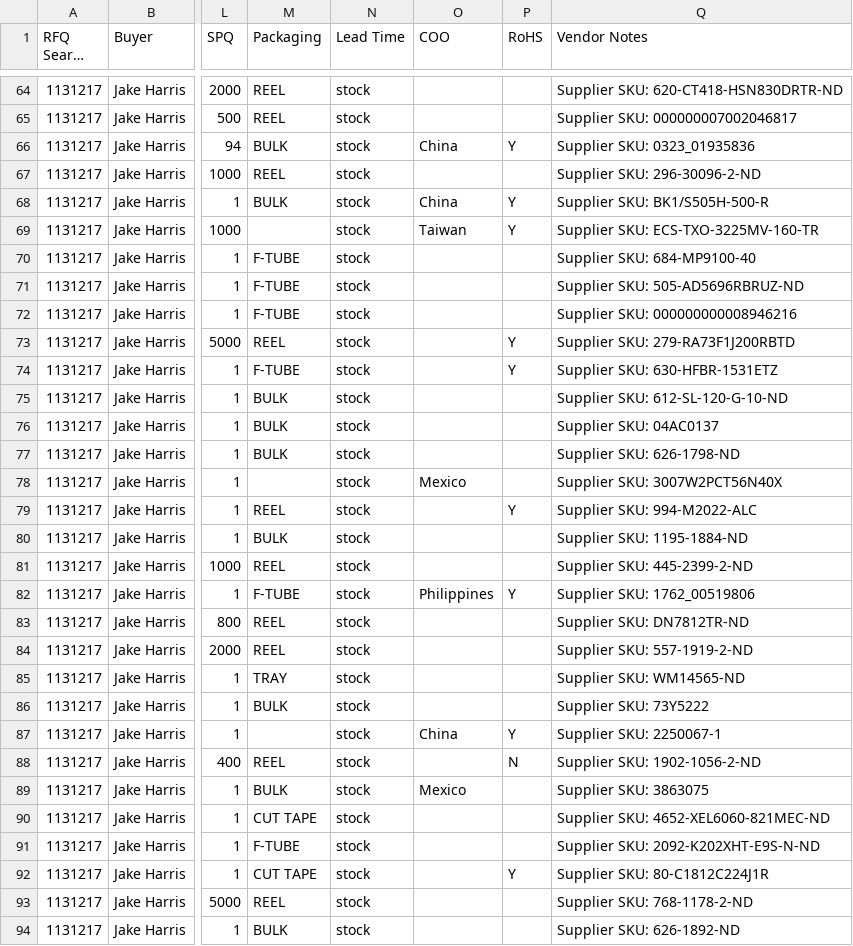
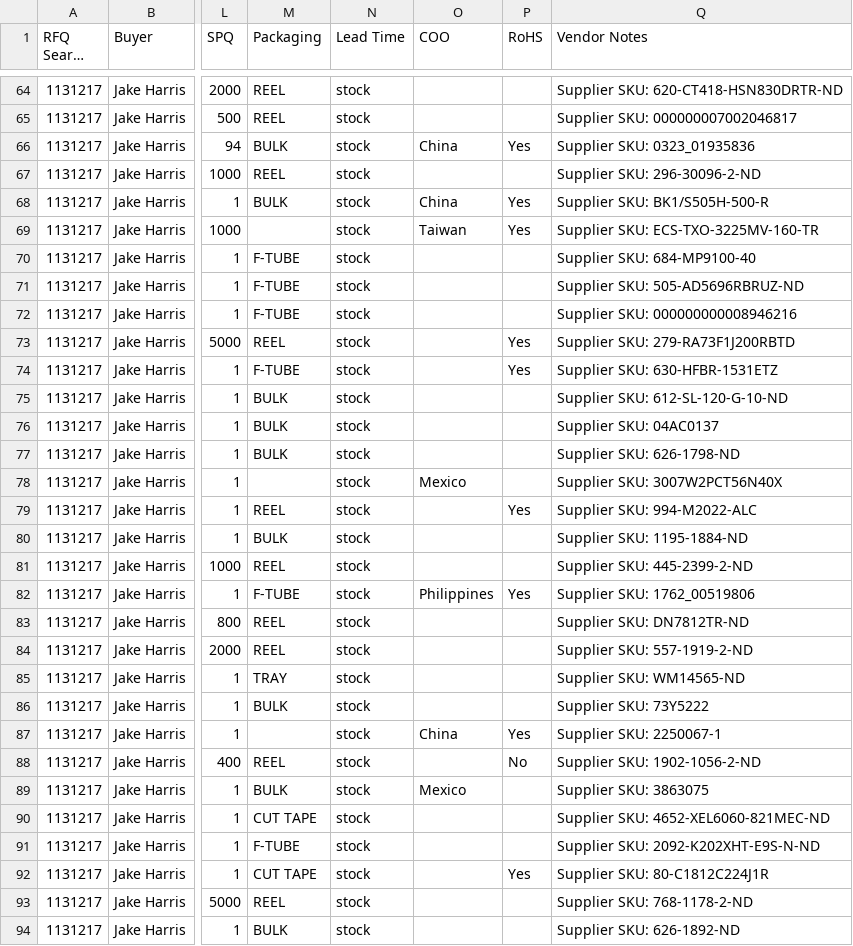
Before and after one commit to AstuteGroup/astute-workinstructions, a CSV file: Trading Analysis/LAM EPG Award/lam-vq-ohq-filtered.csv, drawn as a sheet; only a part is shown, gaps mark what is left out; long unchanged cells end in …; the diff covers the shown part only; the diff names each change by its address in the sheet, - before the commit and + after, or states it on an @@ line.

```diff
--- a/Trading Analysis/LAM EPG Award/lam-vq-ohq-filtered.csv
+++ b/Trading Analysis/LAM EPG Award/lam-vq-ohq-filtered.csv
-P66 (RoHS): Y
+P66 (RoHS): Yes
-P68:P69 (RoHS): Y
+P68:P69 (RoHS): Yes
-P73:P74 (RoHS): Y
+P73:P74 (RoHS): Yes
-P79 (RoHS): Y
+P79 (RoHS): Yes
-P82 (RoHS): Y
+P82 (RoHS): Yes
-P87 (RoHS): Y
+P87 (RoHS): Yes
-P88 (RoHS): N
+P88 (RoHS): No
-P92 (RoHS): Y
+P92 (RoHS): Yes
```
Also changed, not shown: 44 edited cells elsewhere in this file, Trading Analysis/LAM EPG Award/lam-vq-bpa-filtered.csv, 1 other file.
